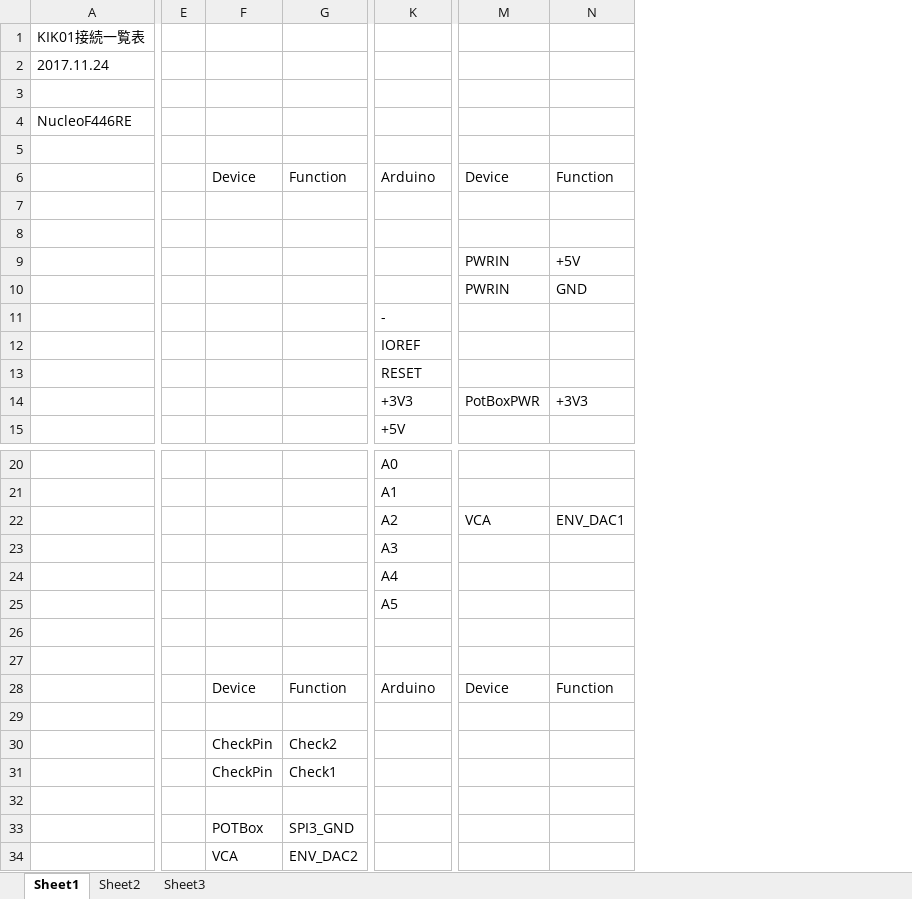
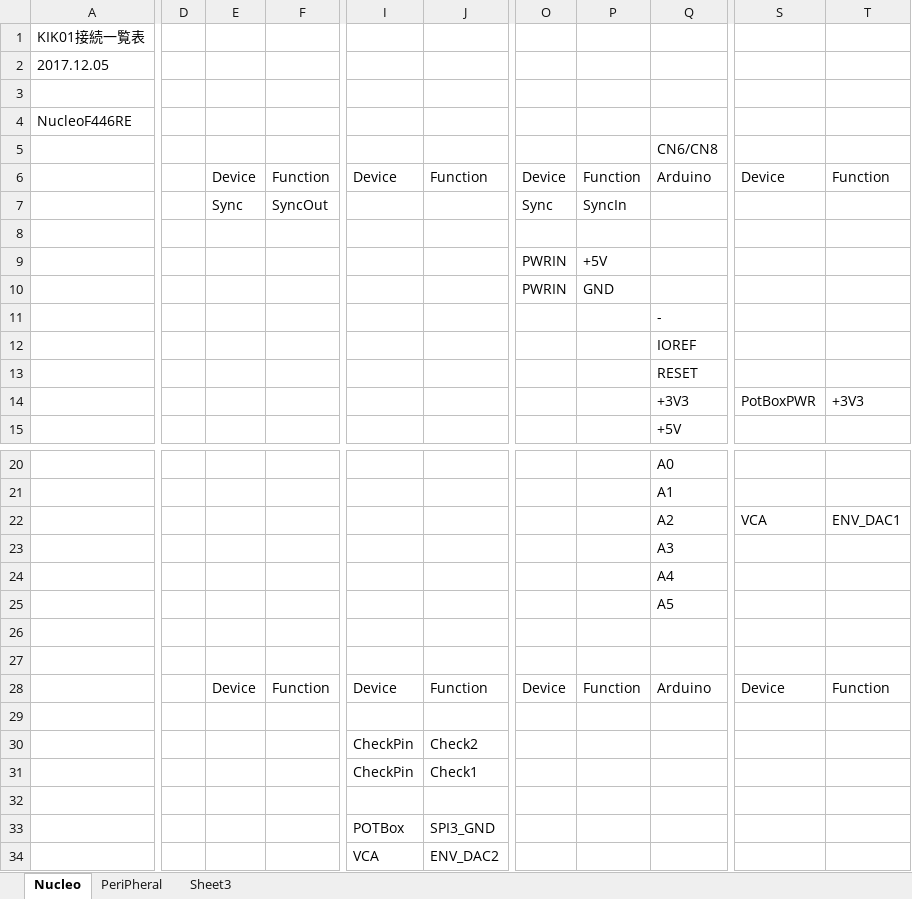
Before and after one commit to ryood/KIK01, an Excel workbook: KIK01接続一覧表.xlsx, sheet Nucleo, drawn as a sheet; only a part is shown, gaps mark what is left out; values as stored, in another font and other column widths than the file's, no cell formats; charts and pictures not drawn; removed rows and columns are numbered as before the commit, all else as after; the diff covers the shown part only; the diff names each change by its address in the sheet, - before the commit and + after, or states it on an @@ line.

Commit message:
Update KIK01接続一覧表

```diff
--- a/KIK01接続一覧表.xlsx (sheet Nucleo)
+++ b/KIK01接続一覧表.xlsx (sheet Nucleo)
-sheet tab: Sheet1
+sheet tab: Nucleo
-sheet tab: Sheet2
+sheet tab: PeriPheral
+column D, empty
+column E, rows 6-7: Device | Sync; row 28: Device
+column F, rows 6-7: Function | SyncOut; row 28: Function
-column E, empty
-column F, row 6: Device; rows 28-34: Device |  | CheckPin | CheckPin |  | POTBox | VCA
-column G, row 6: Function; rows 28-34: Function |  | Check2 | Check1 |  | SPI3_GND | ENV_DAC2
+column I, row 6: Device; rows 28-34: Device |  | CheckPin | CheckPin |  | POTBox | VCA
+column J, row 6: Function; rows 28-34: Function |  | Check2 | Check1 |  | SPI3_GND | ENV_DAC2
+column O, rows 6-10: Device | Sync |  | PWRIN | PWRIN; row 28: Device
+column P, rows 6-10: Function | SyncIn |  | +5V | GND; row 28: Function
-A2: 2017.11.24
+A2: 2017.12.05
-Q5: (empty)
+Q5: CN6/CN8
-S9:S10: PWRIN
+S9:S10: (empty)
-T9: +5V
+T9: (empty)
-T10: GND
+T10: (empty)
```
Also changed, not shown: 110 removed rows, 2 added columns and 9 edited cells elsewhere in this sheet, sheet PeriPheral, cell formats, charts or pictures.
